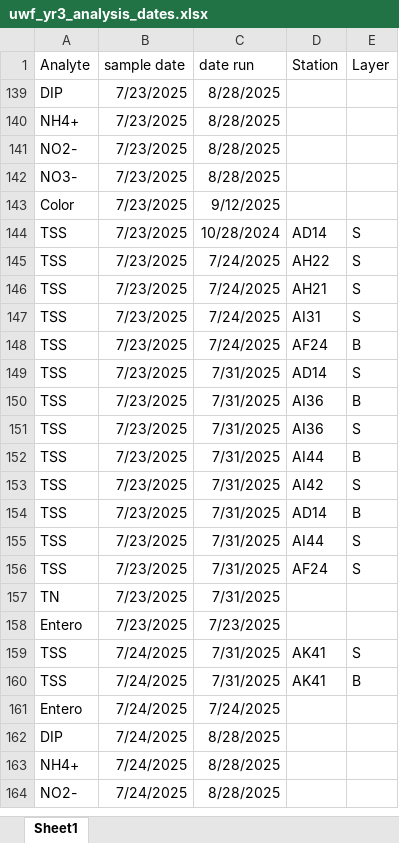
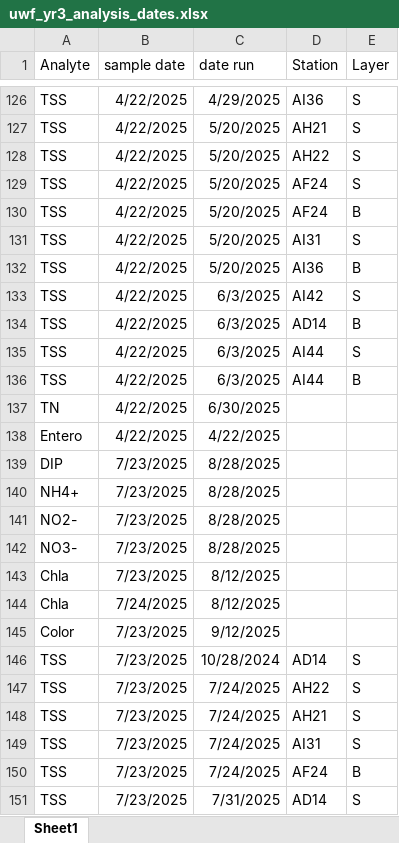
Before and after one commit to mfazio-hub/wqx-data-upload-tool, an Excel workbook: data/uwf_yr3_analysis_dates.xlsx, sheet Sheet1, drawn as a sheet; only a part is shown, gaps mark what is left out; the shorter side is filled out with more unchanged rows; values as stored, in another font and other column widths than the file's, no borders; the diff covers the shown part only; the diff names each change by its address in the sheet, - before the commit and + after, or states it on an @@ line.

```diff
--- a/data/uwf_yr3_analysis_dates.xlsx (sheet Sheet1)
+++ b/data/uwf_yr3_analysis_dates.xlsx (sheet Sheet1)
@@ row 126 unhidden: TSS | 4/22/2025 | 4/29/2025 | AI36 | S @@
@@ row 127 unhidden: TSS | 4/22/2025 | 5/20/2025 | AH21 | S @@
@@ row 128 unhidden: TSS | 4/22/2025 | 5/20/2025 | AH22 | S @@
@@ row 129 unhidden: TSS | 4/22/2025 | 5/20/2025 | AF24 | S @@
@@ row 130 unhidden: TSS | 4/22/2025 | 5/20/2025 | AF24 | B @@
@@ row 131 unhidden: TSS | 4/22/2025 | 5/20/2025 | AI31 | S @@
@@ row 132 unhidden: TSS | 4/22/2025 | 5/20/2025 | AI36 | B @@
@@ row 133 unhidden: TSS | 4/22/2025 | 6/3/2025 | AI42 | S @@
@@ row 134 unhidden: TSS | 4/22/2025 | 6/3/2025 | AD14 | B @@
@@ row 135 unhidden: TSS | 4/22/2025 | 6/3/2025 | AI44 | S @@
@@ row 136 unhidden: TSS | 4/22/2025 | 6/3/2025 | AI44 | B @@
@@ row 137 unhidden: TN | 4/22/2025 | 6/30/2025 @@
@@ row 138 unhidden: Entero | 4/22/2025 | 4/22/2025 @@
+row 143: Chla | 7/23/2025 | 8/12/2025
+row 144: Chla | 7/24/2025 | 8/12/2025
```
Also changed, not shown: 2 added rows and 138 hidden or unhidden rows elsewhere in this sheet, data/UWF_yr3_for_SRC.xlsx, data/analysis_NAs.xlsx, 3 other files.
